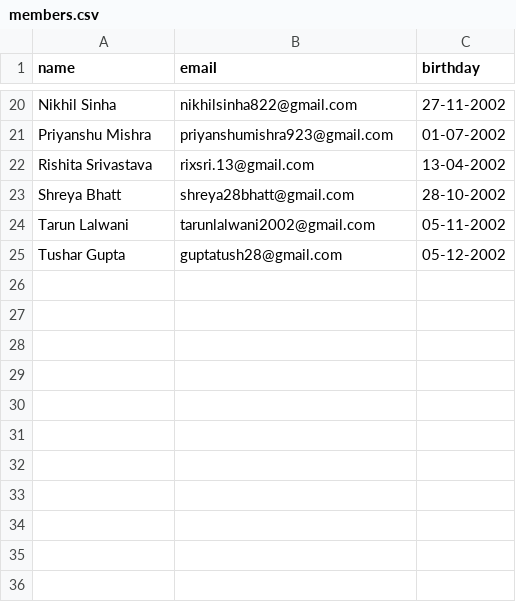
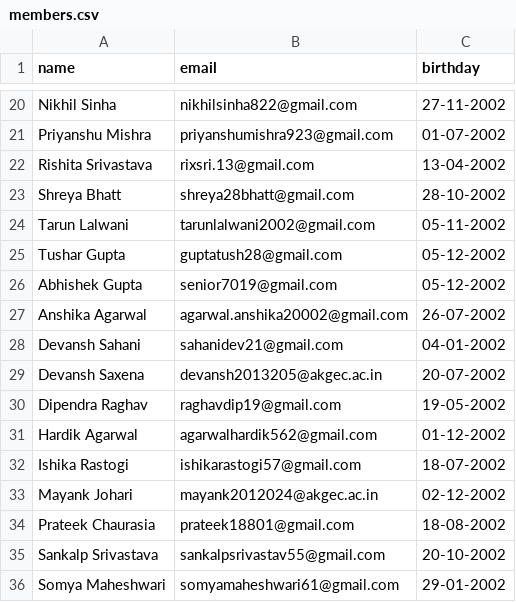
Before and after one commit to Ap00rvx/birthdayCOE, a CSV file: public/members.csv, drawn as a sheet; only a part is shown, gaps mark what is left out; the diff names each change by its address in the sheet, - before the commit and + after, or states it on an @@ line.

Commit message:
Batch 2024

```diff
--- a/public/members.csv
+++ b/public/members.csv
+row 26: Abhishek Gupta | senior7019@gmail.com | 05-12-2002
+row 27: Anshika Agarwal | agarwal.anshika20002@gmail.com | 26-07-2002
+row 28: Devansh Sahani | sahanidev21@gmail.com | 04-01-2002
+row 29: Devansh Saxena | devansh2013205@akgec.ac.in | 20-07-2002
+row 30: Dipendra Raghav | raghavdip19@gmail.com | 19-05-2002
+row 31: Hardik Agarwal | agarwalhardik562@gmail.com | 01-12-2002
+row 32: Ishika Rastogi | ishikarastogi57@gmail.com | 18-07-2002
+row 33: Mayank Johari | mayank2012024@akgec.ac.in | 02-12-2002
+row 34: Prateek Chaurasia | prateek18801@gmail.com | 18-08-2002
+row 35: Sankalp Srivastava | sankalpsrivastav55@gmail.com | 20-10-2002
+row 36: Somya Maheshwari | somyamaheshwari61@gmail.com | 29-01-2002
```
